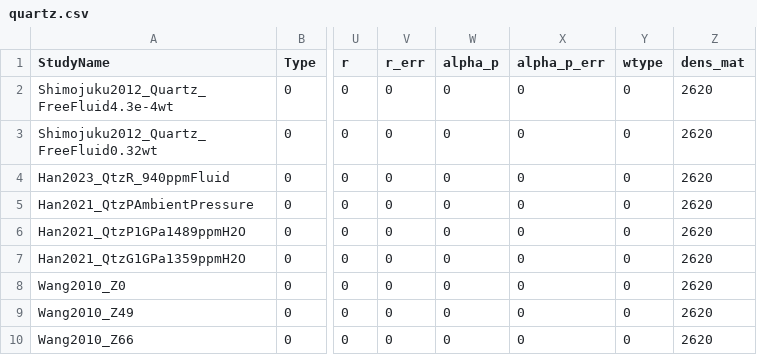
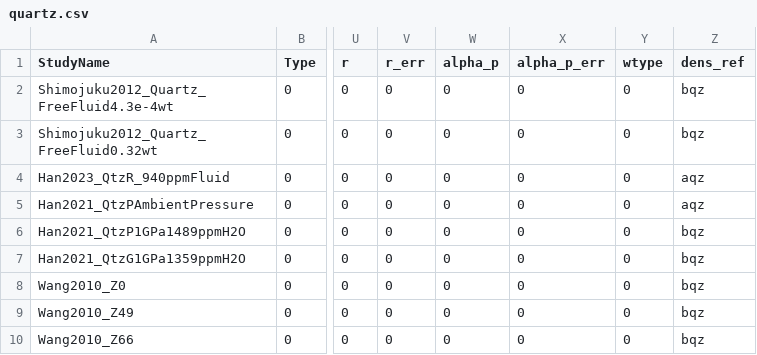
Before and after one commit to sinanozaydin/pide, a CSV file: pide/pide_src/cond_models/minerals/quartz.csv, drawn as a sheet; only a part is shown, gaps mark what is left out; the diff names each change by its address in the sheet, - before the commit and + after, or states it on an @@ line.

```diff
--- a/pide/pide_src/cond_models/minerals/quartz.csv
+++ b/pide/pide_src/cond_models/minerals/quartz.csv
-Z1: dens_mat
+Z1: dens_ref
-Z2:Z3 (dens_ref): 2620
+Z2:Z3 (dens_ref): bqz
-Z4:Z5 (dens_ref): 2620
+Z4:Z5 (dens_ref): aqz
-Z6:Z10 (dens_ref): 2620
+Z6:Z10 (dens_ref): bqz
```
Also changed, not shown: pide/pide_src/cond_models/minerals/cpx.csv, pide/pide_src/cond_models/minerals/garnet.csv, 15 other files.
